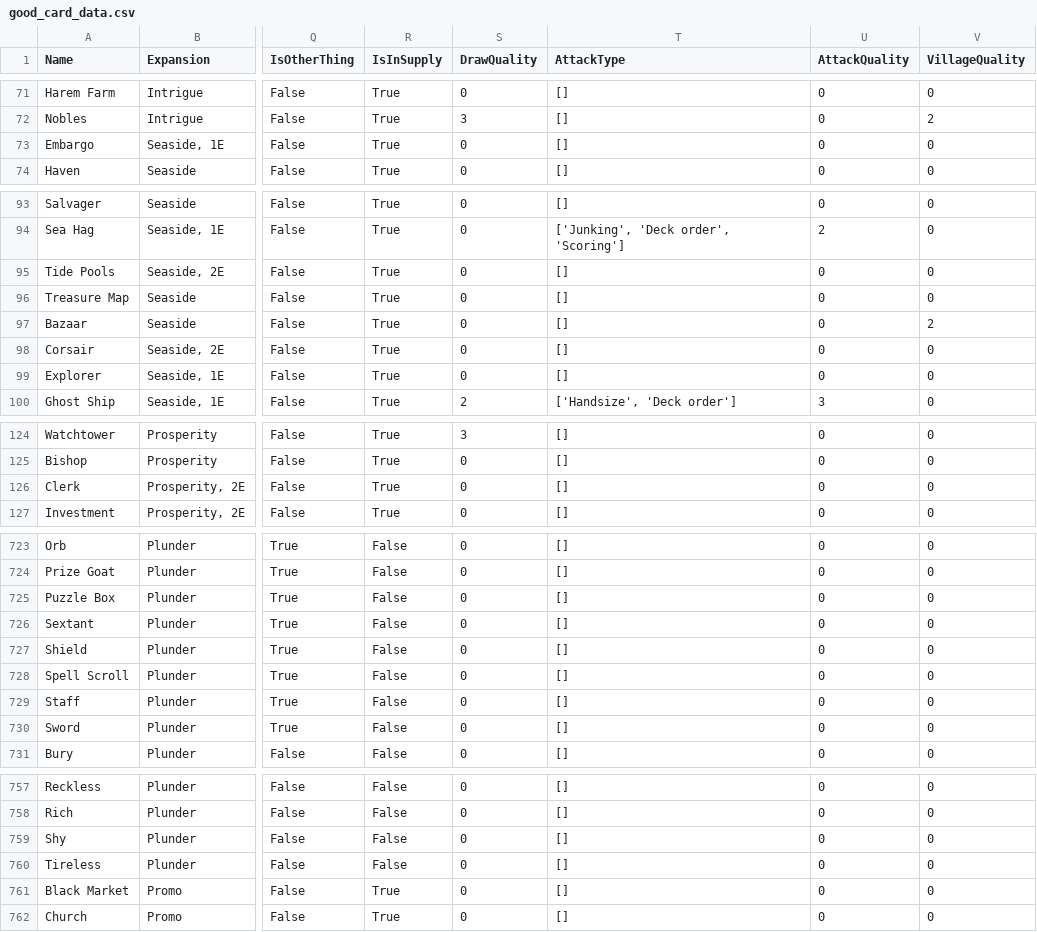
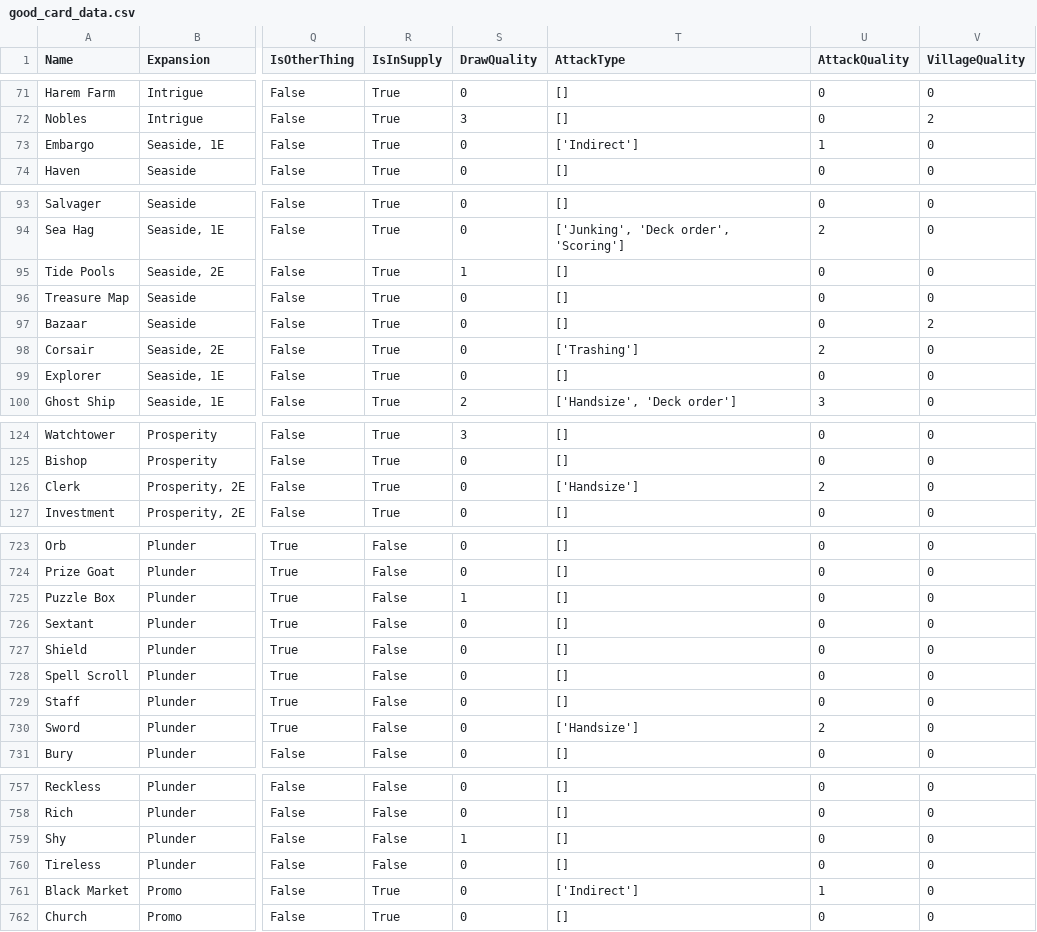
Before and after one commit to Fabian-Balzer/Randomkingdominion, a CSV file: card_info/good_card_data.csv, drawn as a sheet; only a part is shown, gaps mark what is left out; the diff covers the shown part only; the diff names each change by its address in the sheet, - before the commit and + after, or states it on an @@ line.

Commit message:
Rewrote draw qualities, introduced preset paths that should be used in the future

```diff
--- a/card_info/good_card_data.csv
+++ b/card_info/good_card_data.csv
-T73 (AttackType): []
+T73 (AttackType): ['Indirect']
-U73 (AttackQuality): 0
+U73 (AttackQuality): 1
-S95 (DrawQuality): 0
+S95 (DrawQuality): 1
-T98 (AttackType): []
+T98 (AttackType): ['Trashing']
-U98 (AttackQuality): 0
+U98 (AttackQuality): 2
-T126 (AttackType): []
+T126 (AttackType): ['Handsize']
-U126 (AttackQuality): 0
+U126 (AttackQuality): 2
-S725 (DrawQuality): 0
+S725 (DrawQuality): 1
-T730 (AttackType): []
+T730 (AttackType): ['Handsize']
-U730 (AttackQuality): 0
+U730 (AttackQuality): 2
-S759 (DrawQuality): 0
+S759 (DrawQuality): 1
-T761 (AttackType): []
+T761 (AttackType): ['Indirect']
-U761 (AttackQuality): 0
+U761 (AttackQuality): 1
```
Also changed, not shown: 50 edited cells elsewhere in this file, 8 other files.
